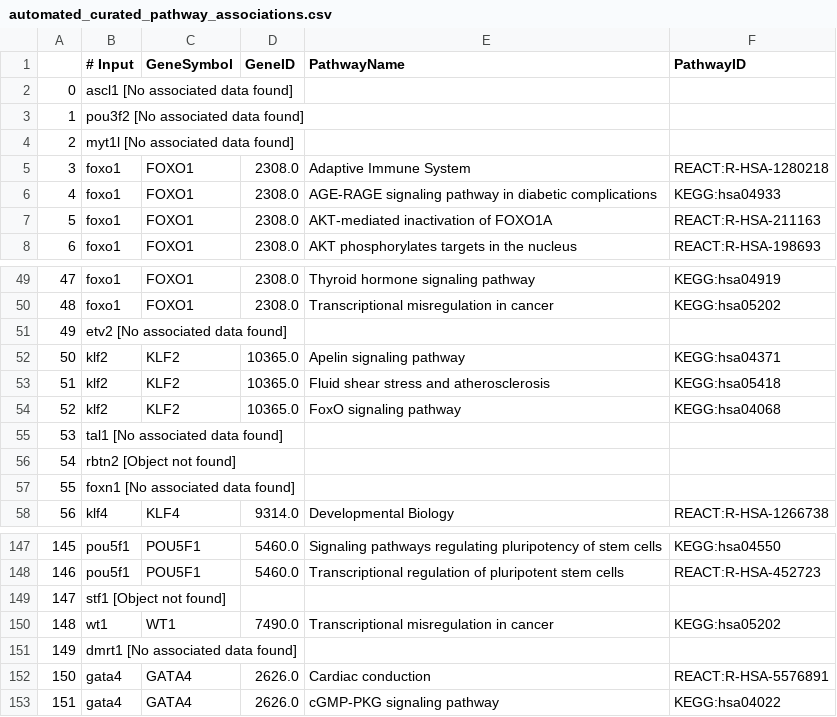
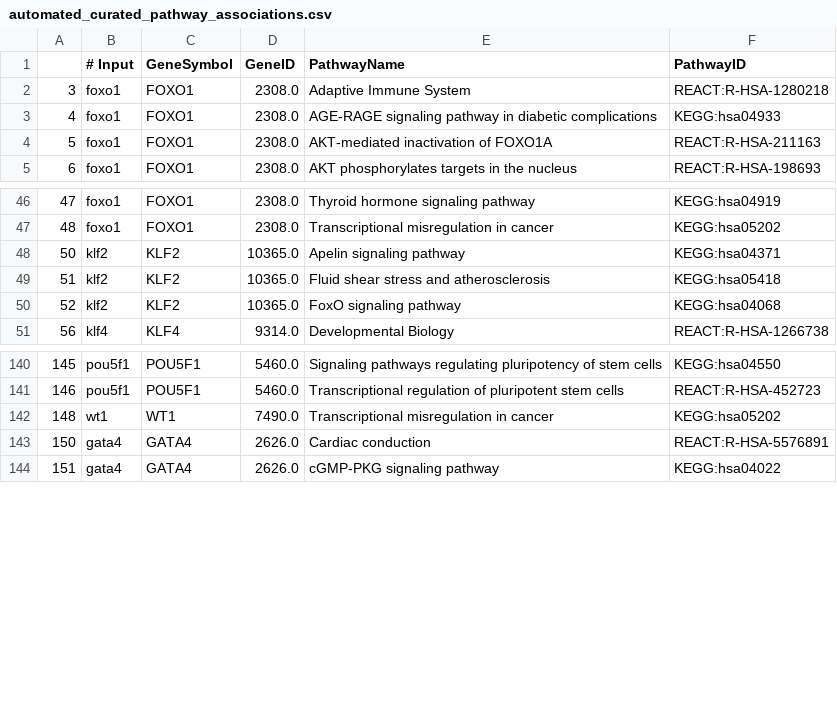
Before and after one commit to masvsal/WassermanGraphTF, a CSV file: current/data/gene_annotations/ctdbase/automated_curated_pathway_associations.csv, drawn as a sheet; only a part is shown, gaps mark what is left out.

Commit message:
refreshed ctdbase info

```diff
--- a/current/data/gene_annotations/ctdbase/automated_curated_pathway_associations.csv
+++ b/current/data/gene_annotations/ctdbase/automated_curated_pathway_associations.csv
@@ -1,5 +1,2 @@
 ,# Input,GeneSymbol,GeneID,PathwayName,PathwayID
-0,ascl1 [No associated data found],,,,
-1,pou3f2 [No associated data found],,,,
-2,myt1l [No associated data found],,,,
 3,foxo1,FOXO1,2308.0,Adaptive Immune System,REACT:R-HSA-1280218
@@ -50,3 +47,2 @@
 48,foxo1,FOXO1,2308.0,Transcriptional misregulation in cancer,KEGG:hsa05202
-49,etv2 [No associated data found],,,,
 50,klf2,KLF2,10365.0,Apelin signaling pathway,KEGG:hsa04371
@@ -54,5 +50,2 @@
 52,klf2,KLF2,10365.0,FoxO signaling pathway,KEGG:hsa04068
-53,tal1 [No associated data found],,,,
-54,rbtn2 [Object not found],,,,
-55,foxn1 [No associated data found],,,,
 56,klf4,KLF4,9314.0,Developmental Biology,REACT:R-HSA-1266738
@@ -148,5 +141,3 @@
 146,pou5f1,POU5F1,5460.0,Transcriptional regulation of pluripotent stem cells,REACT:R-HSA-452723
-147,stf1 [Object not found],,,,
 148,wt1,WT1,7490.0,Transcriptional misregulation in cancer,KEGG:hsa05202
-149,dmrt1 [No associated data found],,,,
 150,gata4,GATA4,2626.0,Cardiac conduction,REACT:R-HSA-5576891
```
Also changed, not shown: current/data/gene_annotations/ctdbase/automated_curated_chem_associations.csv, current/data/gene_annotations/ctdbase/automated_curated_disease_associations.csv.
